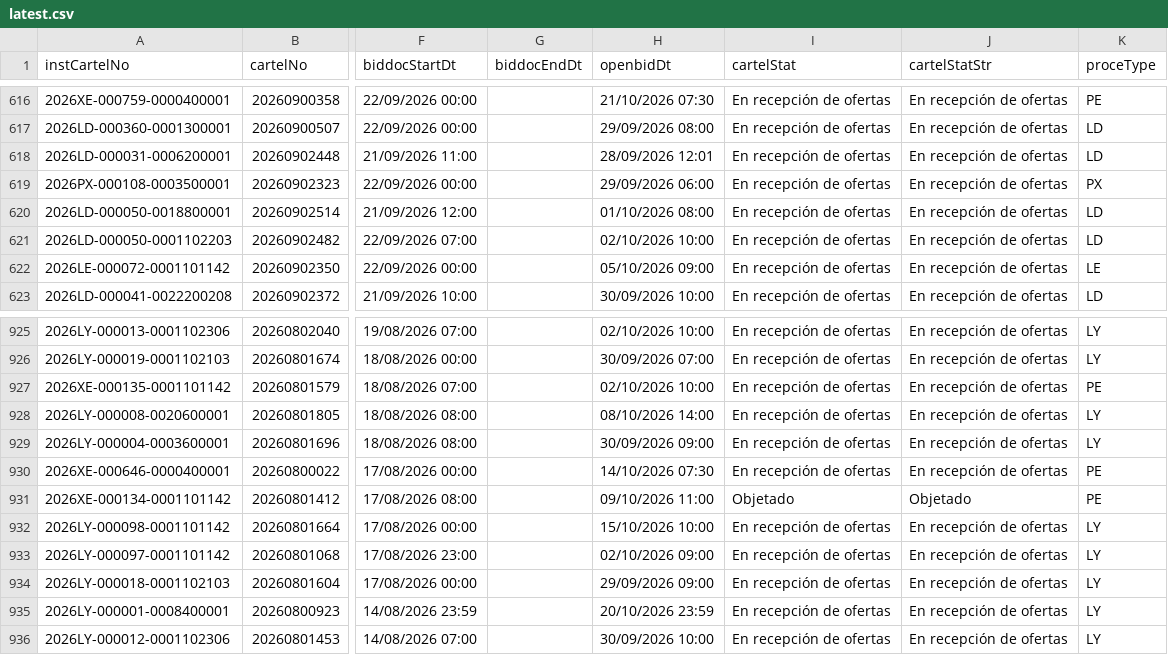
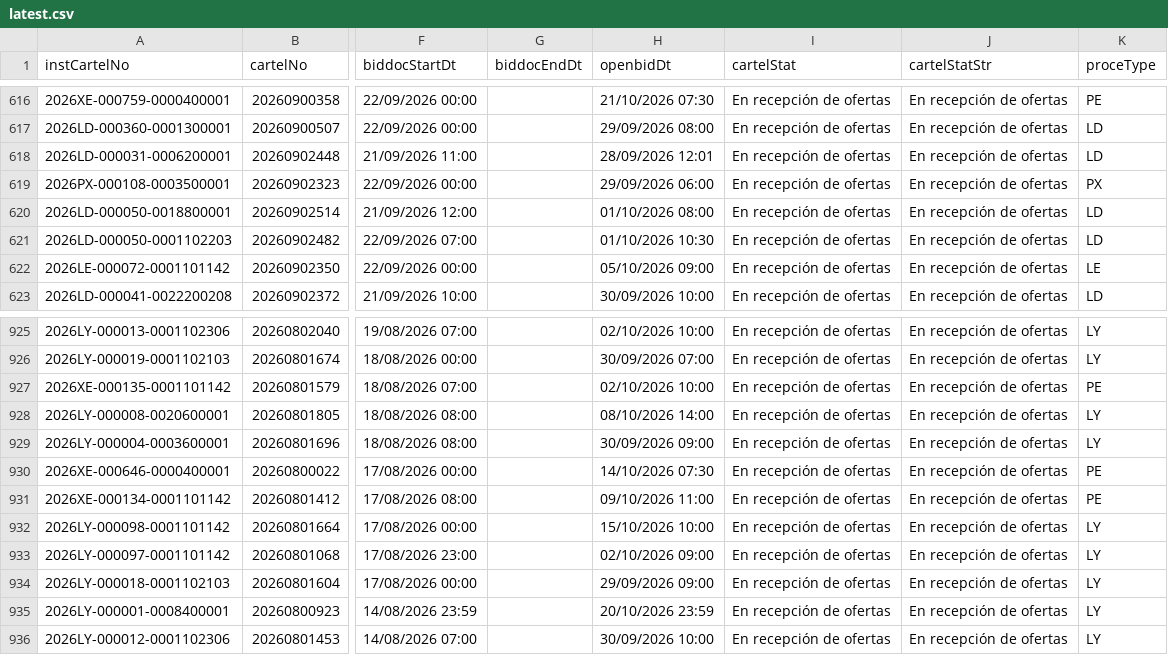
Before and after one commit to AluenParadigma/sicop-data-public, a CSV file: latest.csv, drawn as a sheet; only a part is shown, gaps mark what is left out; the diff names each change by its address in the sheet, - before the commit and + after, or states it on an @@ line.

Commit message:
Update SICOP public data

```diff
--- a/latest.csv
+++ b/latest.csv
-H621 (openbidDt): 02/10/2026 10:00
+H621 (openbidDt): 01/10/2026 10:30
-I931 (cartelStat): Objetado
+I931 (cartelStat): En recepción de ofertas
-J931 (cartelStatStr): Objetado
+J931 (cartelStatStr): En recepción de ofertas
```
Also changed, not shown: public/latest.csv, 4 other files.
